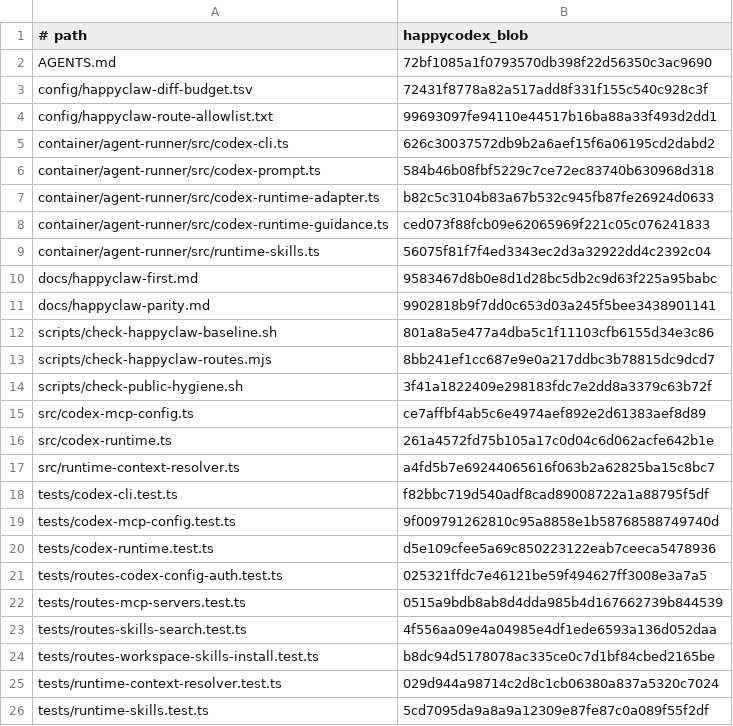
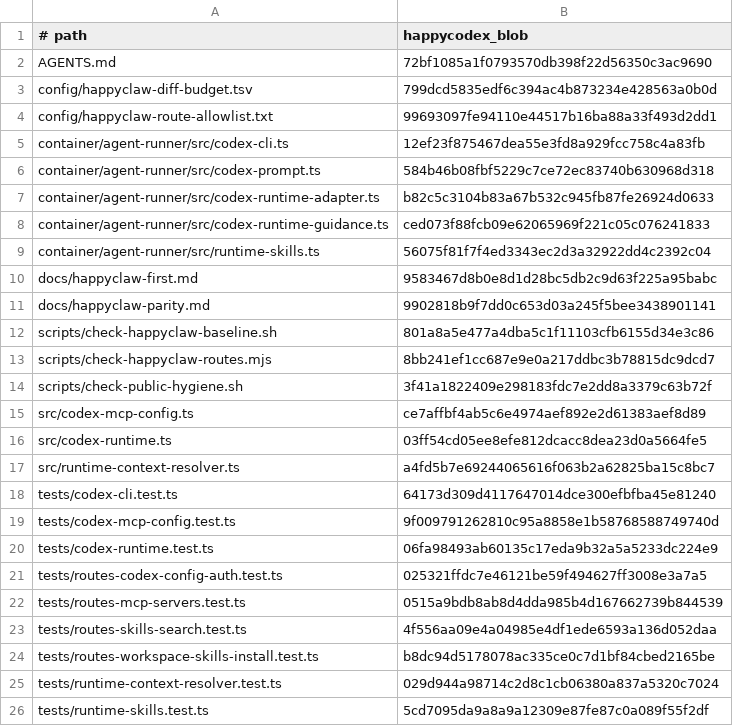
Before and after one commit to heywekko/happycodex, a TSV file: config/happycodex-extra-budget.tsv, drawn as a sheet; only a part is shown.

```diff
--- a/config/happycodex-extra-budget.tsv
+++ b/config/happycodex-extra-budget.tsv
@@ -2,5 +2,5 @@
 AGENTS.md	72bf1085a1f0793570db398f22d56350c3ac9690
-config/happyclaw-diff-budget.tsv	72431f8778a82a517add8f331f155c540c928c3f
+config/happyclaw-diff-budget.tsv	799dcd5835edf6c394ac4b873234e428563a0b0d
 config/happyclaw-route-allowlist.txt	99693097fe94110e44517b16ba88a33f493d2dd1
-container/agent-runner/src/codex-cli.ts	626c30037572db9b2a6aef15f6a06195cd2dabd2
+container/agent-runner/src/codex-cli.ts	12ef23f875467dea55e3fd8a929fcc758c4a83fb
 container/agent-runner/src/codex-prompt.ts	584b46b08fbf5229c7ce72ec83740b630968d318
@@ -15,7 +15,7 @@ scripts/check-public-hygiene.sh	3f41a1822409e298183fdc7e2dd8a3379c63b72f
 src/codex-mcp-config.ts	ce7affbf4ab5c6e4974aef892e2d61383aef8d89
-src/codex-runtime.ts	261a4572fd75b105a17c0d04c6d062acfe642b1e
+src/codex-runtime.ts	03ff54cd05ee8efe812dcacc8dea23d0a5664fe5
 src/runtime-context-resolver.ts	a4fd5b7e69244065616f063b2a62825ba15c8bc7
-tests/codex-cli.test.ts	f82bbc719d540adf8cad89008722a1a88795f5df
+tests/codex-cli.test.ts	64173d309d4117647014dce300efbfba45e81240
 tests/codex-mcp-config.test.ts	9f009791262810c95a8858e1b58768588749740d
-tests/codex-runtime.test.ts	d5e109cfee5a69c850223122eab7ceeca5478936
+tests/codex-runtime.test.ts	06fa98493ab60135c17eda9b32a5a5233dc224e9
 tests/routes-codex-config-auth.test.ts	025321ffdc7e46121be59f494627ff3008e3a7a5
```
Also changed, not shown: config/happyclaw-diff-budget.tsv, 6 other files.
